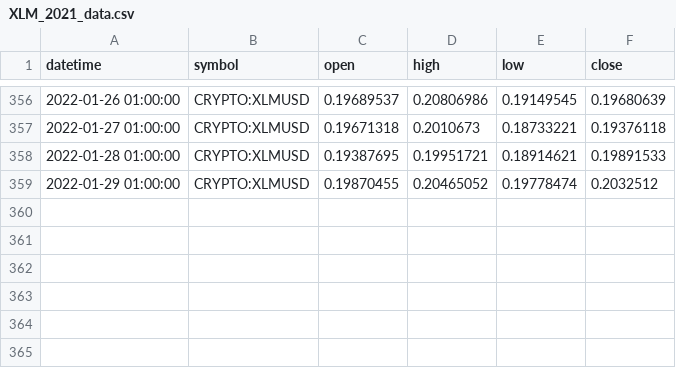
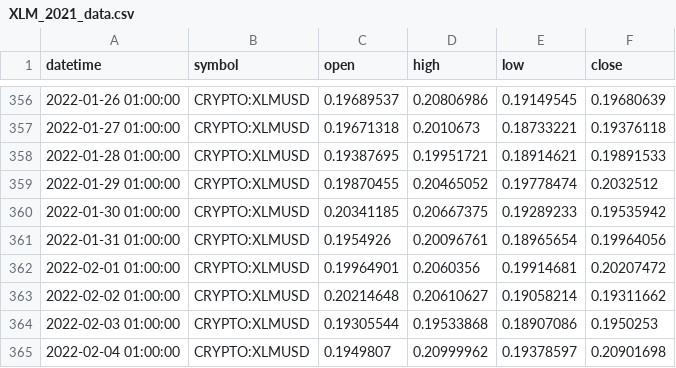
Before and after one commit to TereFranco/Proyecto_TradeData, a CSV file: preprocessed_data/XLM/2021-2022/XLM_2021_data.csv, drawn as a sheet; only a part is shown, gaps mark what is left out.

```diff
--- a/preprocessed_data/XLM/2021-2022/XLM_2021_data.csv
+++ b/preprocessed_data/XLM/2021-2022/XLM_2021_data.csv
@@ -359 +359,7 @@ datetime,symbol,open,high,low,close
 2022-01-29 01:00:00,CRYPTO:XLMUSD,0.19870455,0.20465052,0.19778474,0.2032512
+2022-01-30 01:00:00,CRYPTO:XLMUSD,0.20341185,0.20667375,0.19289233,0.19535942
+2022-01-31 01:00:00,CRYPTO:XLMUSD,0.1954926,0.20096761,0.18965654,0.19964056
+2022-02-01 01:00:00,CRYPTO:XLMUSD,0.19964901,0.2060356,0.19914681,0.20207472
+2022-02-02 01:00:00,CRYPTO:XLMUSD,0.20214648,0.20610627,0.19058214,0.19311662
+2022-02-03 01:00:00,CRYPTO:XLMUSD,0.19305544,0.19533868,0.18907086,0.1950253
+2022-02-04 01:00:00,CRYPTO:XLMUSD,0.1949807,0.20999962,0.19378597,0.20901698
```
Also changed, not shown: preprocessed_data/AAVE/2021-2022/AAVE_2021_data.csv, preprocessed_data/ADA/2021-2022/ADA_2021_data.csv, 41 other files.
